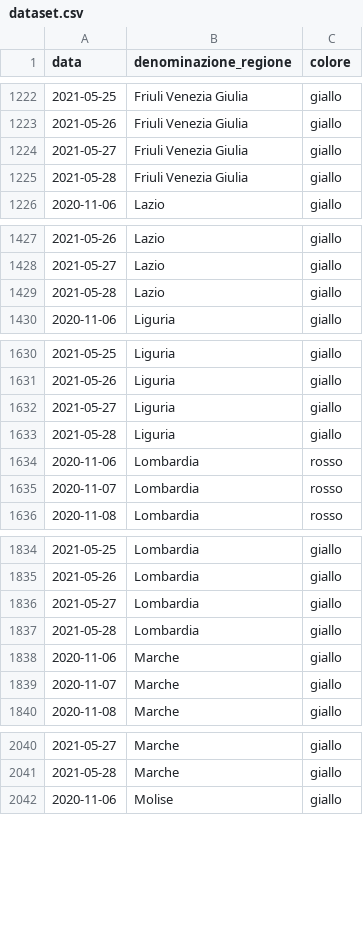
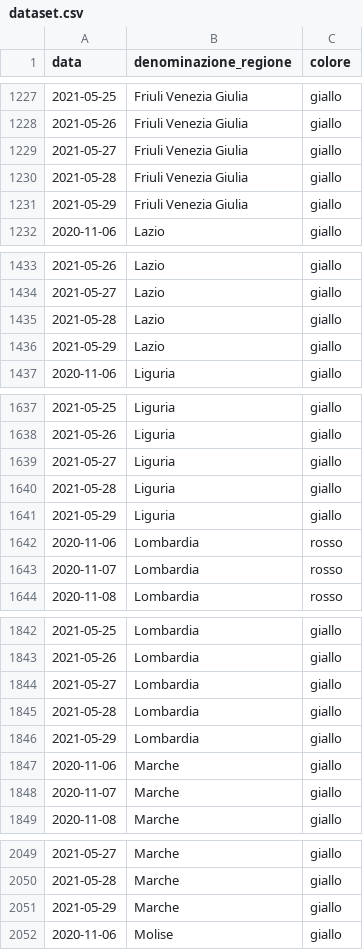
Before and after one commit to imcatta/restrizioni_regionali_covid, a CSV file: dataset.csv, drawn as a sheet; only a part is shown, gaps mark what is left out; the diff covers the shown part only.

```diff
--- a/dataset.csv
+++ b/dataset.csv
@@ -1225,2 +1230,3 @@ data,denominazione_regione,colore
 2021-05-28,Friuli Venezia Giulia,giallo
+2021-05-29,Friuli Venezia Giulia,giallo
 2020-11-06,Lazio,giallo
@@ -1429,2 +1435,3 @@ data,denominazione_regione,colore
 2021-05-28,Lazio,giallo
+2021-05-29,Lazio,giallo
 2020-11-06,Liguria,giallo
@@ -1633,2 +1640,3 @@ data,denominazione_regione,colore
 2021-05-28,Liguria,giallo
+2021-05-29,Liguria,giallo
 2020-11-06,Lombardia,rosso
@@ -1837,2 +1845,3 @@ data,denominazione_regione,colore
 2021-05-28,Lombardia,giallo
+2021-05-29,Lombardia,giallo
 2020-11-06,Marche,giallo
@@ -2041,2 +2050,3 @@ data,denominazione_regione,colore
 2021-05-28,Marche,giallo
+2021-05-29,Marche,giallo
 2020-11-06,Molise,giallo
```
Also changed, not shown: 16 added rows elsewhere in this file.
